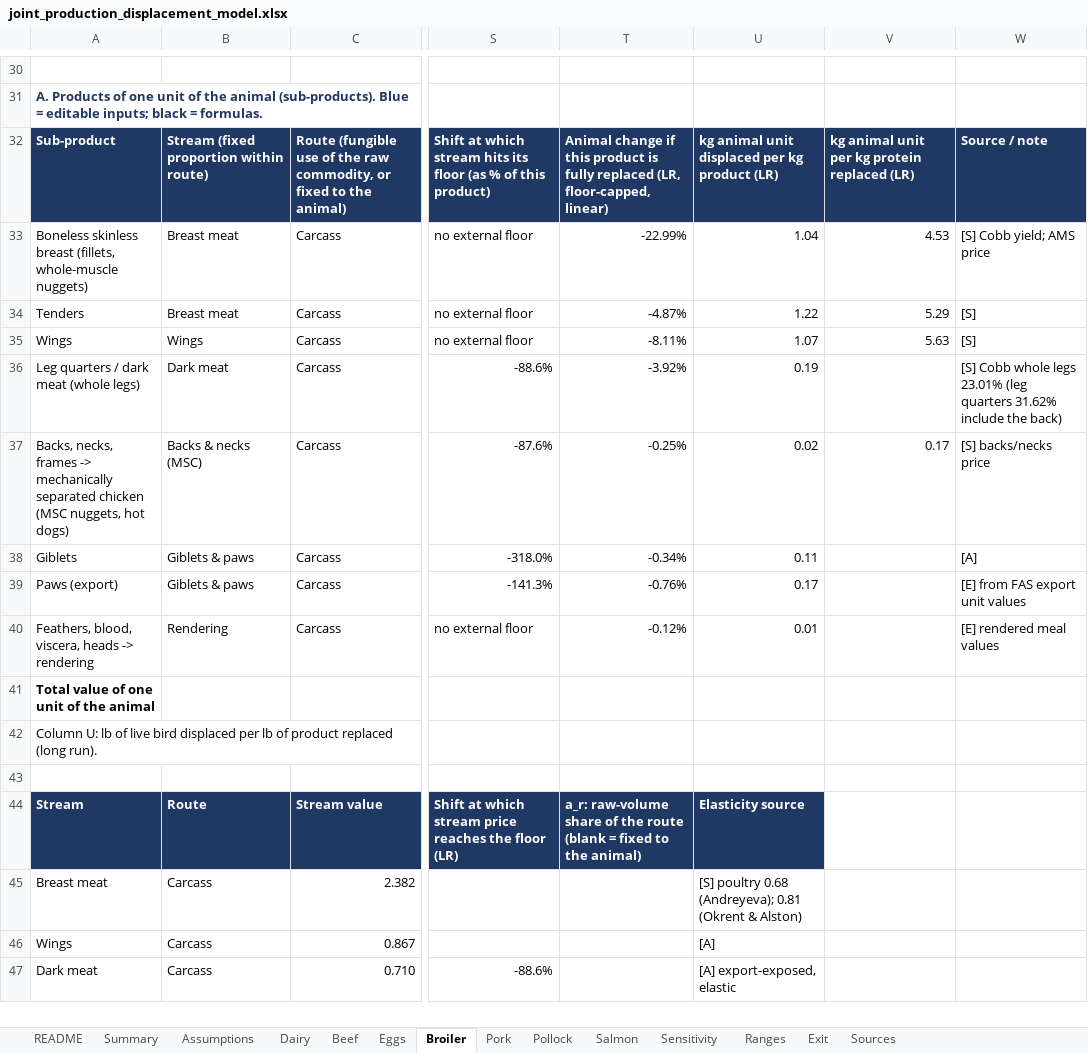
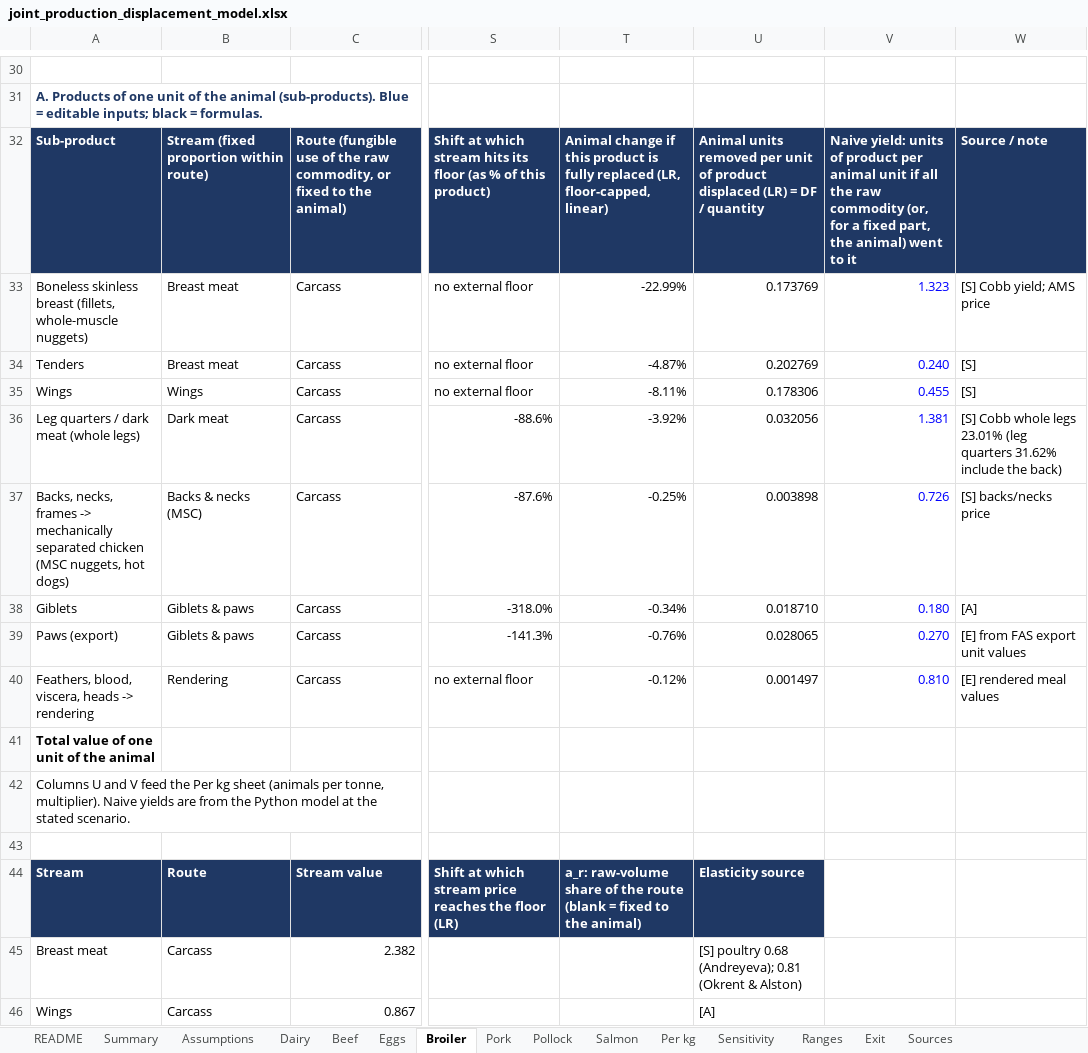
Before and after one commit to lodewijkvandermeer/joint-production-displacement, an Excel workbook: workbook/joint_production_displacement_model.xlsx, sheet Broiler, drawn as a sheet; only a part is shown, gaps mark what is left out; the shorter side is filled out with more unchanged rows; values as stored, in another font and other column widths than the file's, no borders; charts and pictures not drawn; the diff names each change by its address in the sheet, - before the commit and + after, or states it on an @@ line.

```diff
--- a/workbook/joint_production_displacement_model.xlsx (sheet Broiler)
+++ b/workbook/joint_production_displacement_model.xlsx (sheet Broiler)
+sheet tab: Per kg
-U32: kg animal unit displaced per kg product (LR)
+U32: Animal units removed per unit of product displaced (LR) = DF / quantity
-V32: kg animal unit per kg protein replaced (LR)
+V32: Naive yield: units of product per animal unit if all the raw commodity (or, for a fixed part, the animal) went to it
-U33: 1.04
+U33: 0.173769
-V33: 4.53
+V33: 1.323
-V33:V35 text colour: black
+V33:V35 text colour: #0000FF
-U34: 1.22
+U34: 0.202769
-V34: 5.29
+V34: 0.240
-U35: 1.07
+U35: 0.178306
-V35: 5.63
+V35: 0.455
-U36: 0.19
+U36: 0.032056
-V36: (empty)
+V36: 1.381
-U37: 0.02
+U37: 0.003898
-V37: 0.17
+V37: 0.726
-V37 text colour: black
+V37 text colour: #0000FF
-U38: 0.11
+U38: 0.018710
-V38: (empty)
+V38: 0.180
-U39: 0.17
+U39: 0.028065
-V39: (empty)
+V39: 0.270
-U40: 0.01
+U40: 0.001497
-V40: (empty)
+V40: 0.810
-A42: Column U: lb of live bird displaced per lb of product replaced (long run).
+A42: Columns U and V feed the Per kg sheet (animals per tonne, multiplier). Naive yields are from the Python model at the stated scenario.
```
Also changed, not shown: sheet Summary, sheet Dairy, sheet Pork, sheet Beef, sheet Pollock, sheet Eggs, 2 more sheets, charts or pictures, 25 other files.
